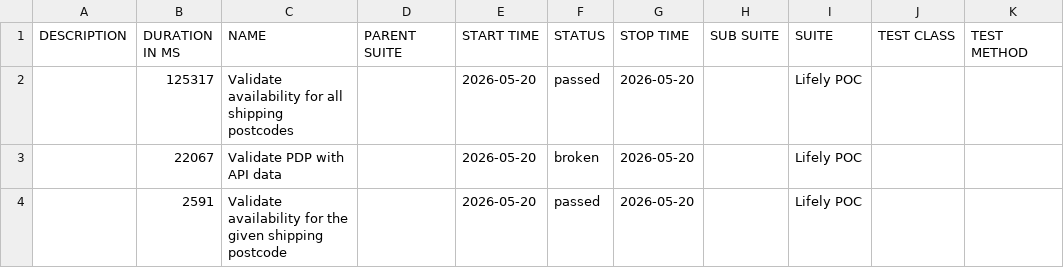
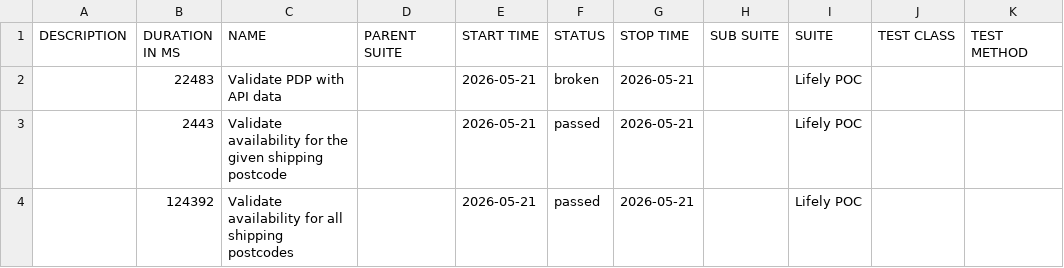
Before and after one commit to Het0603/E-Living, a CSV file: data/suites.csv, drawn as a sheet.

```diff
--- a/data/suites.csv
+++ b/data/suites.csv
@@ -1,4 +1,4 @@
 "DESCRIPTION","DURATION IN MS","NAME","PARENT SUITE","START TIME","STATUS","STOP TIME","SUB SUITE","SUITE","TEST CLASS","TEST METHOD"
-"","125317","Validate availability for all shipping postcodes","","2026-05-20","passed","2026-05-20","","Lifely POC","",""
-"","22067","Validate PDP with API data","","2026-05-20","broken","2026-05-20","","Lifely POC","",""
-"","2591","Validate availability for the given shipping postcode","","2026-05-20","passed","2026-05-20","","Lifely POC","",""
+"","22483","Validate PDP with API data","","2026-05-21","broken","2026-05-21","","Lifely POC","",""
+"","2443","Validate availability for the given shipping postcode","","2026-05-21","passed","2026-05-21","","Lifely POC","",""
+"","124392","Validate availability for all shipping postcodes","","2026-05-21","passed","2026-05-21","","Lifely POC","",""
```
Also changed, not shown: 25 other files.
